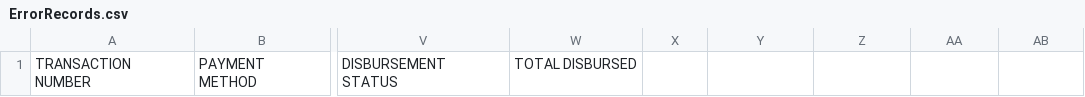
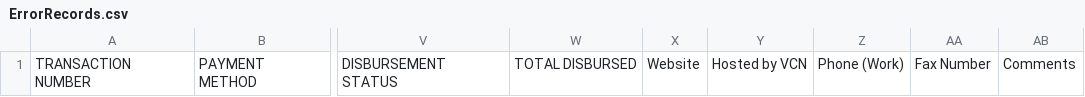
Before and after one commit to vancouvercommunitynetwork/donation-import, a CSV file: ErrorRecords.csv, drawn as a sheet; only a part is shown, gaps mark what is left out; the diff names each change by its address in the sheet, - before the commit and + after, or states it on an @@ line.

Commit message:
added feature for importing database with website address and phone number

```diff
--- a/ErrorRecords.csv
+++ b/ErrorRecords.csv
-X1: (empty)
+X1: Website
-Y1: (empty)
+Y1: Hosted by VCN
-Z1: (empty)
+Z1: Phone (Work)
-AA1: (empty)
+AA1: Fax Number
-AB1: (empty)
+AB1: Comments
```
Also changed, not shown: 5 other files.
